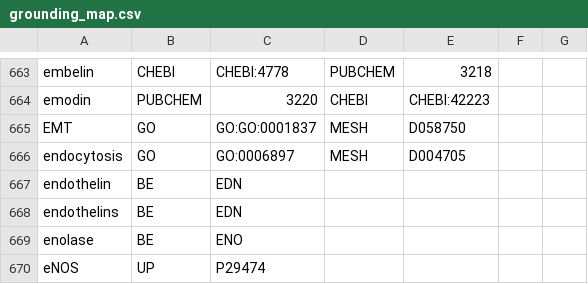
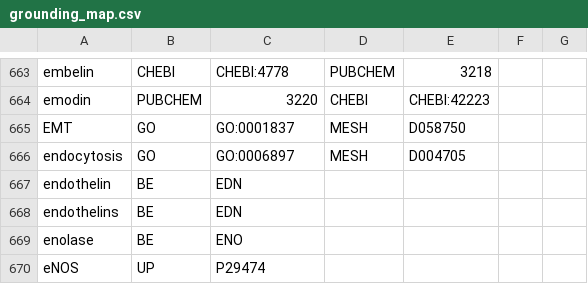
Before and after one commit to johnbachman/famplex, a CSV file: grounding_map.csv, drawn as a sheet; only a part is shown, gaps mark what is left out.

Commit message:
Fix redundant GO prefix

```diff
--- a/grounding_map.csv
+++ b/grounding_map.csv
@@ -664,3 +664,3 @@ embelin,CHEBI,CHEBI:4778,PUBCHEM,3218,,
 emodin,PUBCHEM,3220,CHEBI,CHEBI:42223,,
-EMT,GO,GO:GO:0001837,MESH,D058750,,
+EMT,GO,GO:0001837,MESH,D058750,,
 endocytosis,GO,GO:0006897,MESH,D004705,,
```
